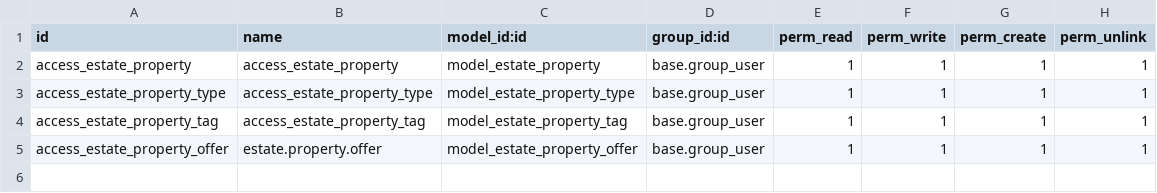
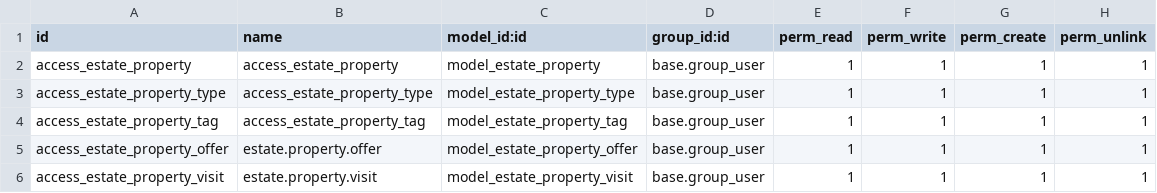
Before and after one commit to odoo/tutorials, a CSV file: estate/security/ir.model.access.csv, drawn as a sheet; the diff names each change by its address in the sheet, - before the commit and + after, or states it on an @@ line.

Commit message:
[IMP] estate: optimize workflow, add property visit management and automate expired offers
- Optimized property and offer workflow
- Refactored code for improved readability and maintainability
- Added Estate Property Visit feature with scheduling support
- Linked property visits with properties and customers
- Added automatic cron job to reject expired property offers
- Improved offer lifecycle management and module behavior

```diff
--- a/estate/security/ir.model.access.csv
+++ b/estate/security/ir.model.access.csv
+row 6: access_estate_property_visit | estate.property.visit | model_estate_property_visit | base.group_user | 1 | 1 | 1 | 1
```
Also changed, not shown: 15 other files.
